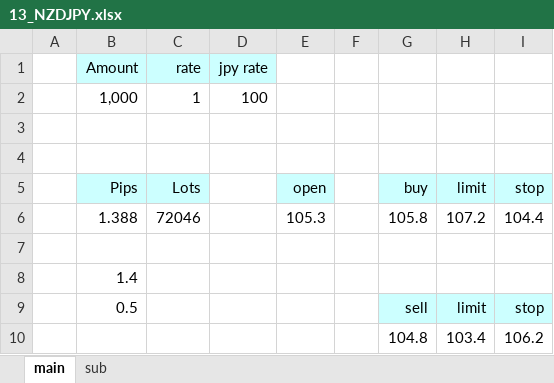
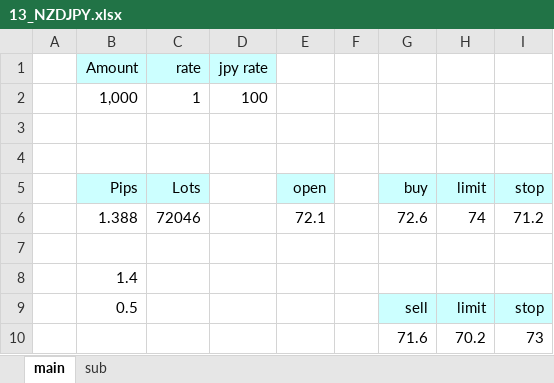
Before and after one commit to atsushi20150730/volatility, an Excel workbook: volatility/src/xls/13_NZDJPY.xlsx, sheet main, drawn as a sheet; values as stored, in another font and other column widths than the file's, no borders; removed rows and columns are numbered as before the commit, all else as after; the diff names each change by its address in the sheet, - before the commit and + after, or states it on an @@ line.

```diff
--- a/volatility/src/xls/13_NZDJPY.xlsx (sheet main)
+++ b/volatility/src/xls/13_NZDJPY.xlsx (sheet main)
-row 6:  | 1.388 | 72046 |  | 105.3 |  | 105.8 | 107.2 | 104.4
+row 6:  | 1.388 | 72046 |  | 72.1 |  | 72.6 | 74 | 71.2
-row 10:  |  |  |  |  |  | 104.8 | 103.4 | 106.2
+row 10:  |  |  |  |  |  | 71.6 | 70.2 | 73
```
Also changed, not shown: volatility/src/xls/01_USDJPY.xlsx, volatility/src/xls/04_GBPJPY.xlsx, 13 other files.
